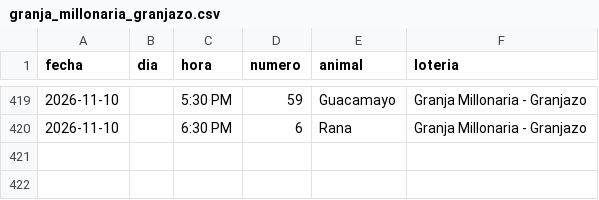
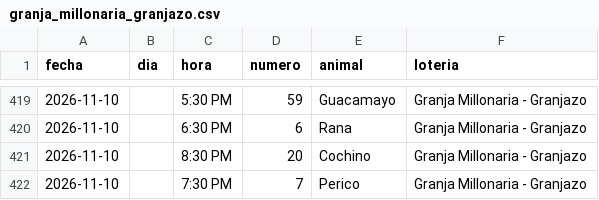
Before and after one commit to victorcsp22-star/sniper-ruletas, a CSV file: granja_millonaria_granjazo.csv, drawn as a sheet; only a part is shown, gaps mark what is left out; the diff names each change by its address in the sheet, - before the commit and + after, or states it on an @@ line.

```diff
--- a/granja_millonaria_granjazo.csv
+++ b/granja_millonaria_granjazo.csv
+row 421: 2026-11-10 |  | 8:30 PM | 20 | Cochino | Granja Millonaria - Granjazo
+row 422: 2026-11-10 |  | 7:30 PM | 7 | Perico | Granja Millonaria - Granjazo
```
Also changed, not shown: data_vz/guacharo_activo_2anios.csv, gatazo.csv, 12 other files.
